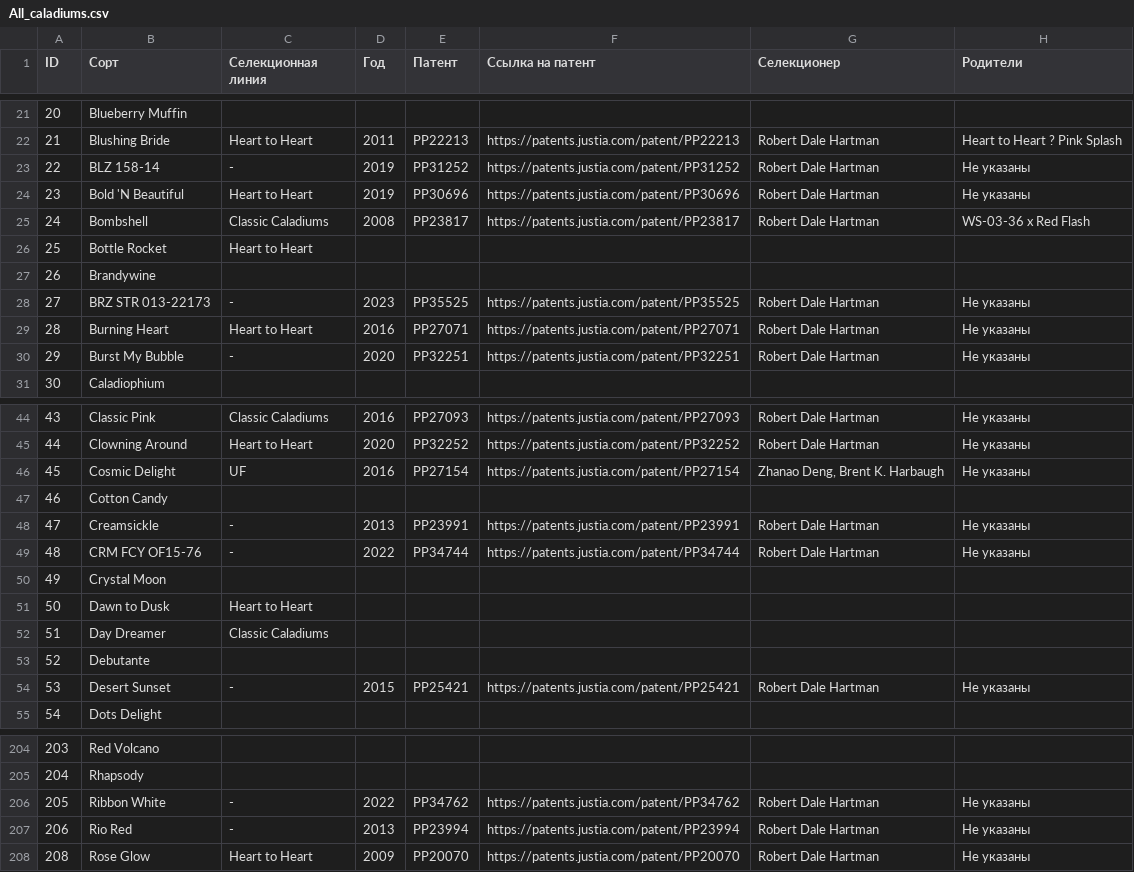
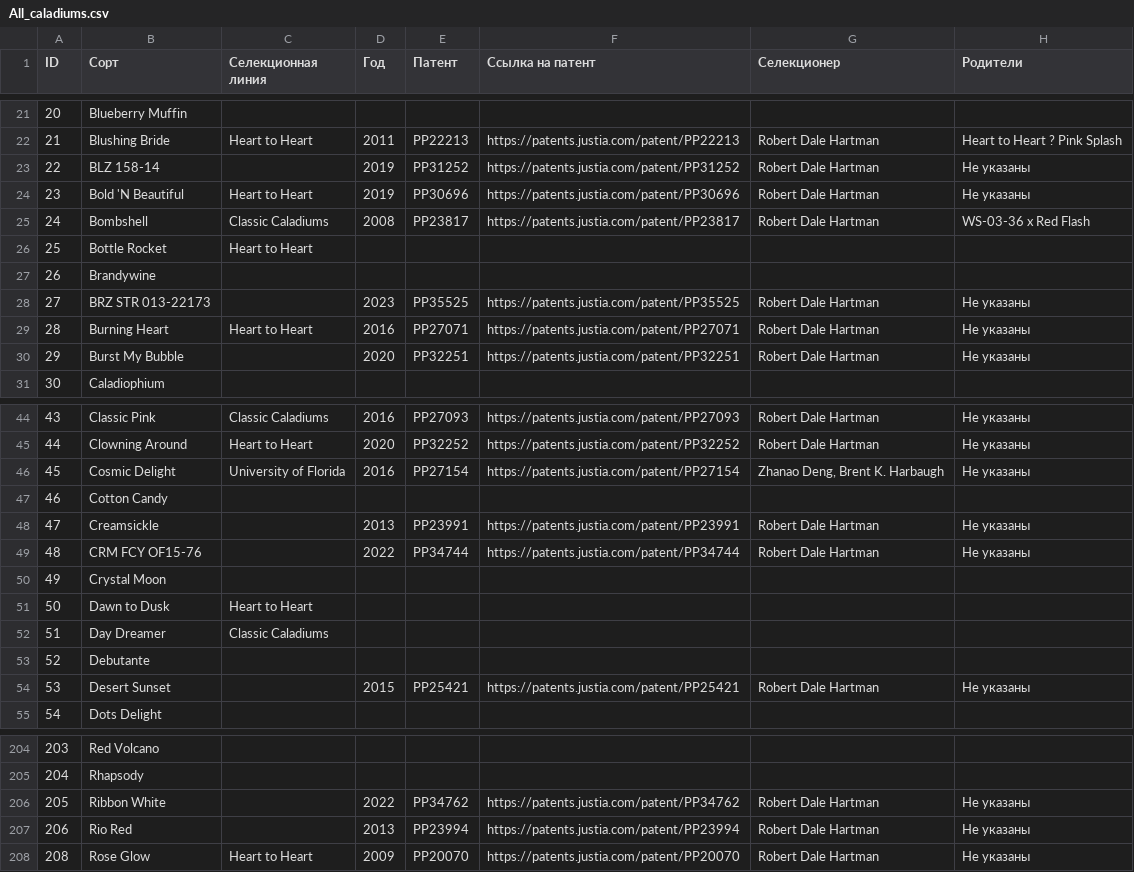
Before and after one commit to MkaGeo/caladium, a CSV file: All_caladiums.csv, drawn as a sheet; only a part is shown, gaps mark what is left out; the diff covers the shown part only; the diff names each change by its address in the sheet, - before the commit and + after, or states it on an @@ line.

```diff
--- a/All_caladiums.csv
+++ b/All_caladiums.csv
-C23 (Селекционная линия): -
+C23 (Селекционная линия): (empty)
-C28 (Селекционная линия): -
+C28 (Селекционная линия): (empty)
-C30 (Селекционная линия): -
+C30 (Селекционная линия): (empty)
-C46 (Селекционная линия): UF
+C46 (Селекционная линия): University of Florida
-C48:C49 (Селекционная линия): -
+C48:C49 (Селекционная линия): (empty)
-C54 (Селекционная линия): -
+C54 (Селекционная линия): (empty)
-C206:C207 (Селекционная линия): -
+C206:C207 (Селекционная линия): (empty)
```
Also changed, not shown: 34 edited cells elsewhere in this file.
